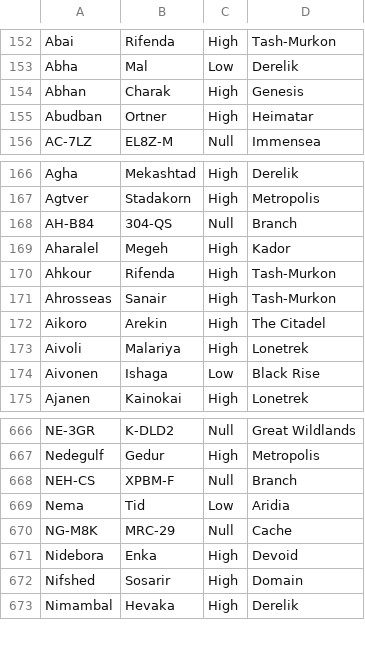
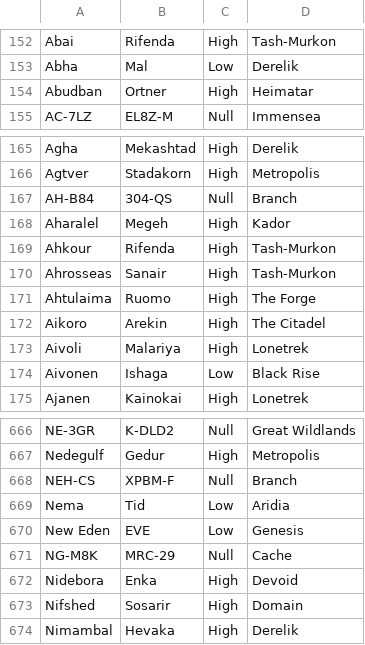
Before and after one commit to Slazanger/SMT, a CSV file: JoveSystems.csv, drawn as a sheet; only a part is shown, gaps mark what is left out.

Commit message:
-Abhan +New Eden +Ahtulaima
first time using github, lmk if I'm doing dumb things

```diff
--- a/JoveSystems.csv
+++ b/JoveSystems.csv
@@ -153,3 +153,2 @@ Abai;Rifenda;High;Tash-Murkon
 Abha;Mal;Low;Derelik
-Abhan;Charak;High;Genesis
 Abudban;Ortner;High;Heimatar
@@ -171,2 +170,3 @@ Ahkour;Rifenda;High;Tash-Murkon
 Ahrosseas;Sanair;High;Tash-Murkon
+Ahtulaima;Ruomo;High;The Forge
 Aikoro;Arekin;High;The Citadel
@@ -669,2 +669,3 @@ NEH-CS;XPBM-F;Null;Branch
 Nema;Tid;Low;Aridia
+New Eden;EVE;Low;Genesis
 NG-M8K;MRC-29;Null;Cache
```
